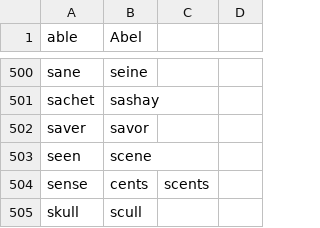
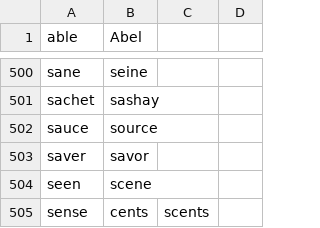
Before and after one commit to zilch42/knausj_talon, a CSV file: core/homophones/homophones.csv, drawn as a sheet; only a part is shown, gaps mark what is left out; the shorter side is filled out with more unchanged rows.

```diff
--- a/core/homophones/homophones.csv
+++ b/core/homophones/homophones.csv
@@ -501,2 +501,3 @@ sane,seine,,
 sachet,sashay,,
+sauce,source,,
 saver,savor,,
```
Also changed, not shown: 1 other file.
